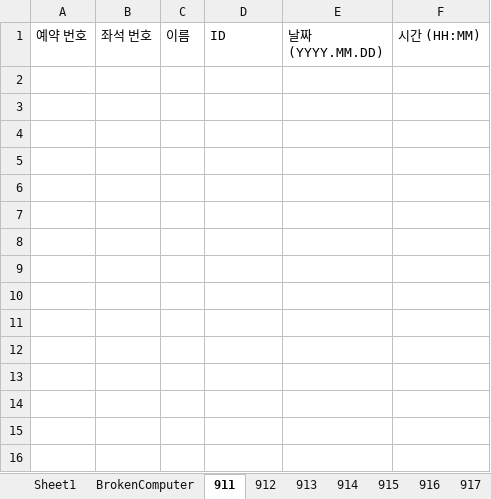
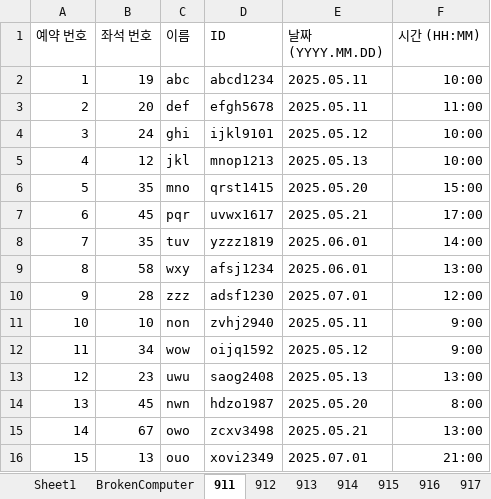
Before and after one commit to Brightyum/LectureRoomReservation, an Excel workbook: src/main/java/db/LectureRoomReservation.xlsx, sheet 911, drawn as a sheet; values as stored, in another font and other column widths than the file's, no borders; the diff names each change by its address in the sheet, - before the commit and + after, or states it on an @@ line.

```diff
--- a/src/main/java/db/LectureRoomReservation.xlsx (sheet 911)
+++ b/src/main/java/db/LectureRoomReservation.xlsx (sheet 911)
+row 2: 1 | 19 | abc | abcd1234 | 2025.05.11 | 10:00
+row 3: 2 | 20 | def | efgh5678 | 2025.05.11 | 11:00
+row 4: 3 | 24 | ghi | ijkl9101 | 2025.05.12 | 10:00
+row 5: 4 | 12 | jkl | mnop1213 | 2025.05.13 | 10:00
+row 6: 5 | 35 | mno | qrst1415 | 2025.05.20 | 15:00
+row 7: 6 | 45 | pqr | uvwx1617 | 2025.05.21 | 17:00
+row 8: 7 | 35 | tuv | yzzz1819 | 2025.06.01 | 14:00
+row 9: 8 | 58 | wxy | afsj1234 | 2025.06.01 | 13:00
+row 10: 9 | 28 | zzz | adsf1230 | 2025.07.01 | 12:00
+row 11: 10 | 10 | non | zvhj2940 | 2025.05.11 | 9:00
+row 12: 11 | 34 | wow | oijq1592 | 2025.05.12 | 9:00
+row 13: 12 | 23 | uwu | saog2408 | 2025.05.13 | 13:00
+row 14: 13 | 45 | nwn | hdzo1987 | 2025.05.20 | 8:00
+row 15: 14 | 67 | owo | zcxv3498 | 2025.05.21 | 13:00
+row 16: 15 | 13 | ouo | xovi2349 | 2025.07.01 | 21:00
```
Also changed, not shown: sheet BrokenComputer, 11 other files.
